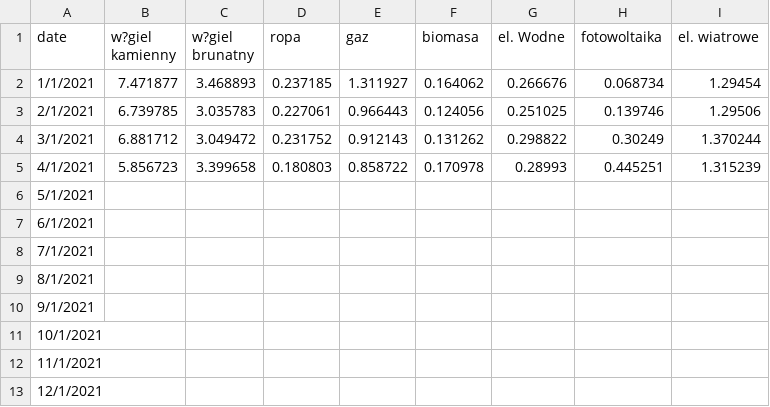
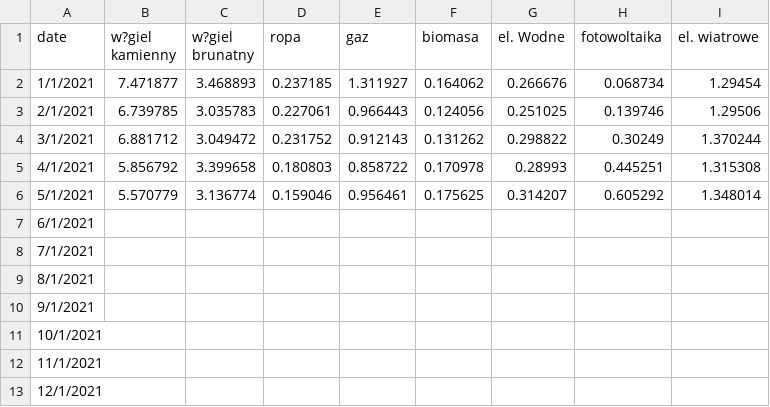
Before and after one commit to ForumEnergiiPL/miesiecznik, a CSV file: gen.csv, drawn as a sheet.

Commit message:
Update gen.csv

```diff
--- a/gen.csv
+++ b/gen.csv
@@ -4,4 +4,4 @@ date,w?giel kamienny,w?giel brunatny,ropa,gaz,biomasa,el. Wodne,fotowoltaika,el.
 3/1/2021,6.881712,3.049472,0.231752,0.912143,0.131262,0.298822,0.30249,1.370244
-4/1/2021,5.856723,3.399658,0.180803,0.858722,0.170978,0.28993,0.445251,1.315239
-5/1/2021,,,,,,,,
+4/1/2021,5.856792,3.399658,0.180803,0.858722,0.170978,0.28993,0.445251,1.315308
+5/1/2021,5.570779,3.136774,0.159046,0.956461,0.175625,0.314207,0.605292,1.348014
 6/1/2021,,,,,,,,
```
